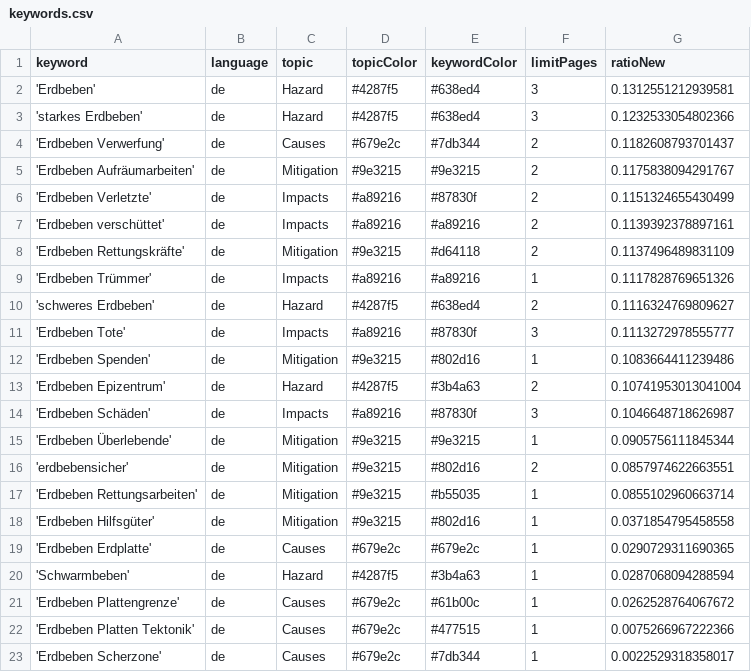
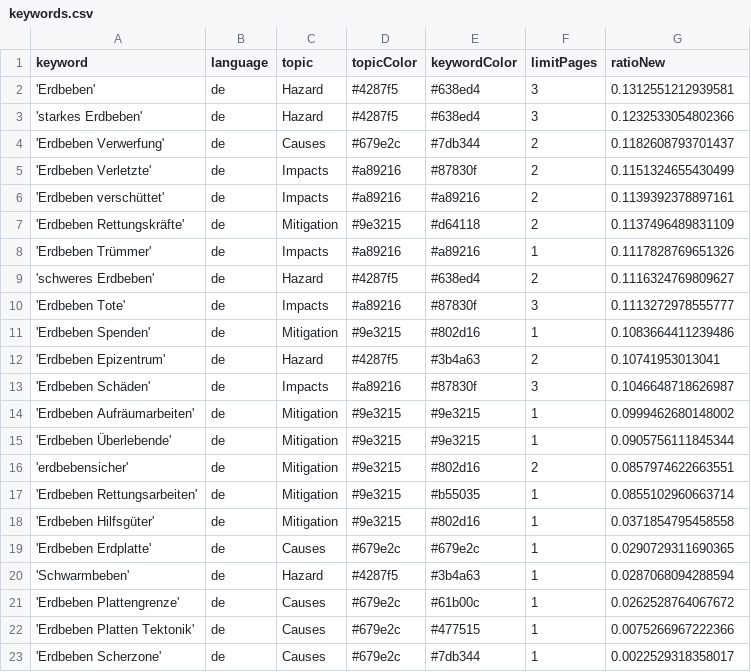
Before and after one commit to MarcoL95-news/winterIsComing, a CSV file: keywords.csv, drawn as a sheet.

Commit message:
Commit from GitHub Actions (harvest:0.0)

```diff
--- a/keywords.csv
+++ b/keywords.csv
@@ -4,3 +4,2 @@ keyword,language,topic,topicColor,keywordColor,limitPages,ratioNew
 'Erdbeben Verwerfung',de,Causes,#679e2c,#7db344,2,0.1182608793701437
-'Erdbeben Aufräumarbeiten',de,Mitigation,#9e3215,#9e3215,2,0.1175838094291767
 'Erdbeben Verletzte',de,Impacts,#a89216,#87830f,2,0.1151324655430499
@@ -12,4 +11,5 @@ keyword,language,topic,topicColor,keywordColor,limitPages,ratioNew
 'Erdbeben Spenden',de,Mitigation,#9e3215,#802d16,1,0.1083664411239486
-'Erdbeben Epizentrum',de,Hazard,#4287f5,#3b4a63,2,0.10741953013041004
+'Erdbeben Epizentrum',de,Hazard,#4287f5,#3b4a63,2,0.10741953013041
 'Erdbeben Schäden',de,Impacts,#a89216,#87830f,3,0.1046648718626987
+'Erdbeben Aufräumarbeiten',de,Mitigation,#9e3215,#9e3215,1,0.0999462680148002
 'Erdbeben Überlebende',de,Mitigation,#9e3215,#9e3215,1,0.0905756111845344
```
